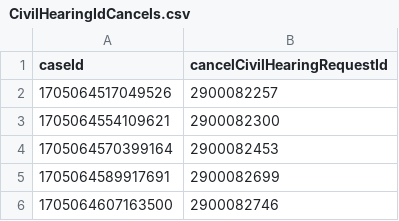
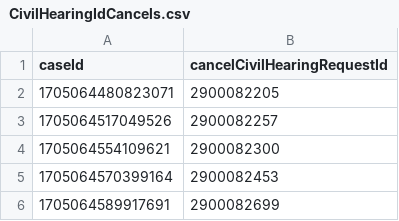
Before and after one commit to hmcts/xui-performance, a CSV file: src/gatling/resources/CivilHearingIdCancels.csv, drawn as a sheet; only a part is shown; the shorter side is filled out with more unchanged rows.

```diff
--- a/src/gatling/resources/CivilHearingIdCancels.csv
+++ b/src/gatling/resources/CivilHearingIdCancels.csv
@@ -1,2 +1,3 @@
 caseId,cancelCivilHearingRequestId
+1705064480823071,2900082205
 1705064517049526,2900082257
```
Also changed, not shown: src/gatling/resources/CivilHearingIdAmend.csv, 8 other files.
